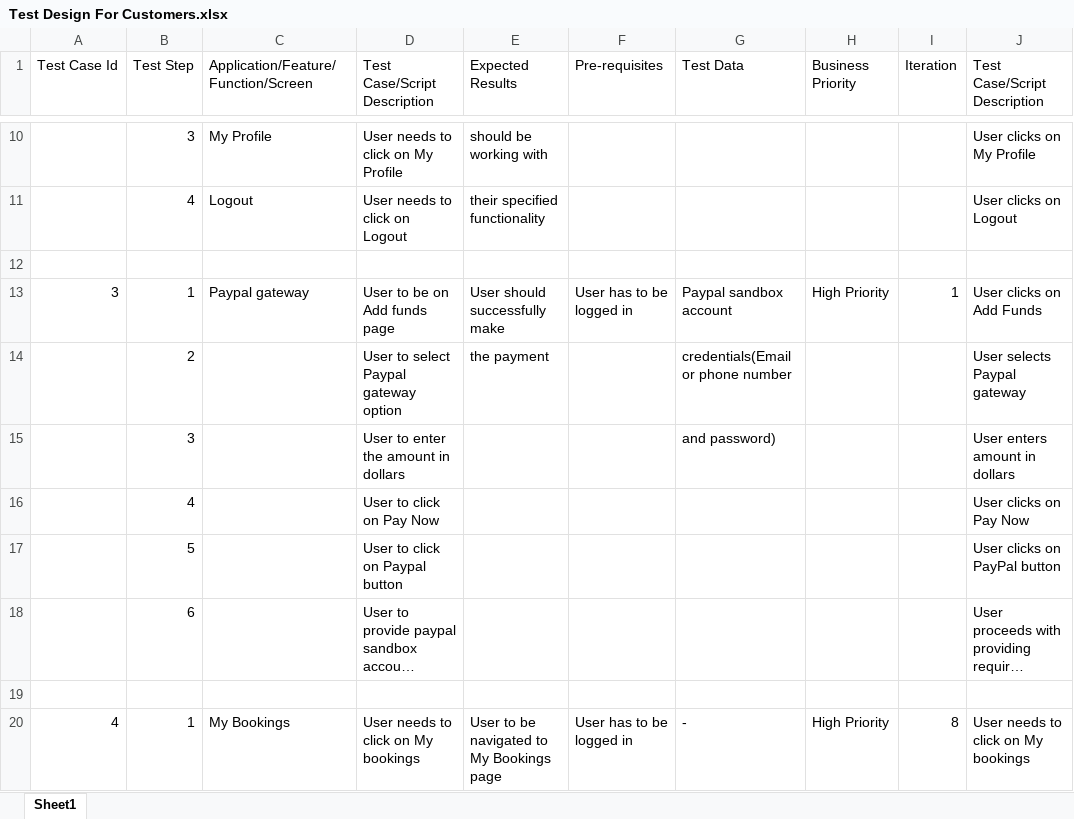
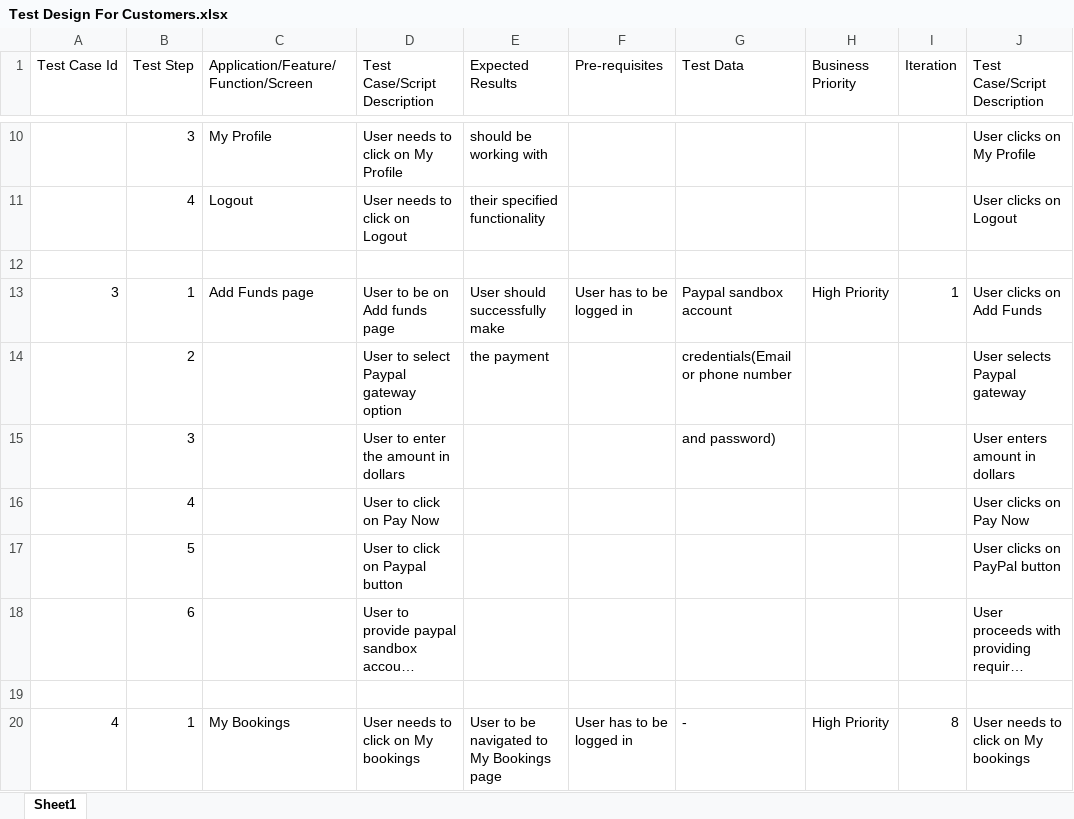
Before and after one commit to prag21/UI-Testing-using-Selenium-WebDriver-and-Cucumber-Framework, an Excel workbook: Test Documents/Test Documents for Customers/Test Design For Customers.xlsx, sheet Sheet1, drawn as a sheet; only a part is shown, gaps mark what is left out; long unchanged cells end in …; values as stored, in another font and other column widths than the file's, no borders; charts and pictures not drawn; the diff names each change by its address in the sheet, - before the commit and + after, or states it on an @@ line.

```diff
--- a/Test Documents/Test Documents for Customers/Test Design For Customers.xlsx (sheet Sheet1)
+++ b/Test Documents/Test Documents for Customers/Test Design For Customers.xlsx (sheet Sheet1)
-C13: Paypal gateway
+C13: Add Funds page
```
Also changed, not shown: Test Documents/Test Documents for Admins/Test Case Template For Admins.xlsx.
